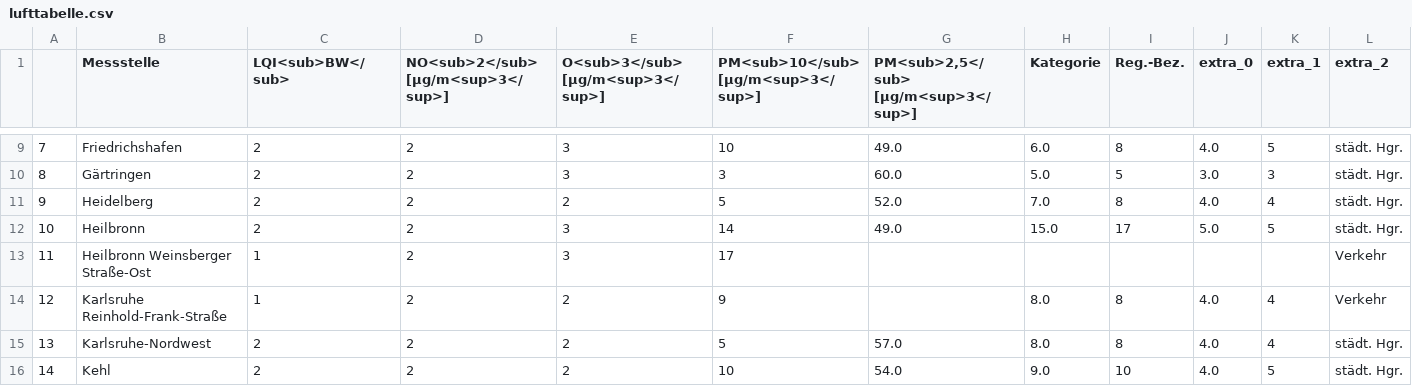
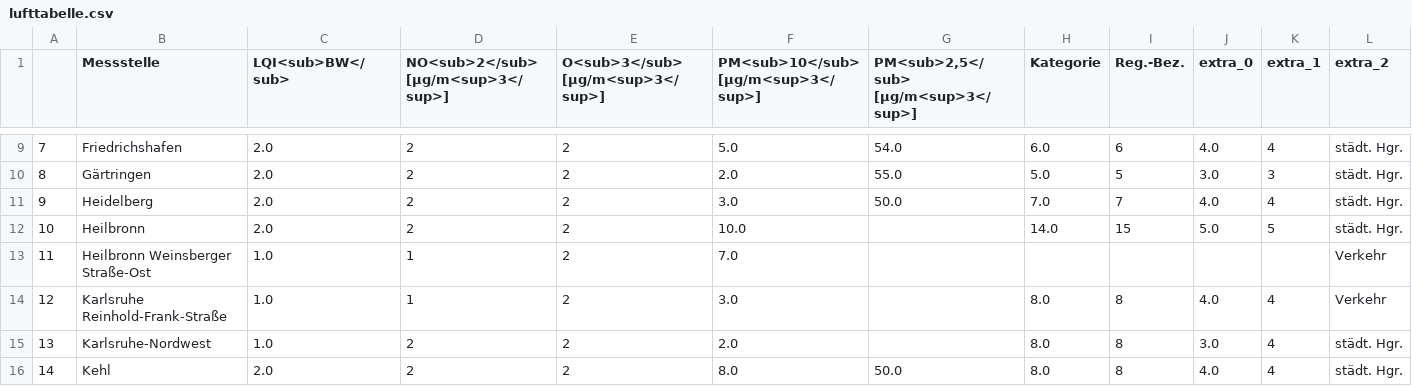
Before and after one commit to CHesseling/feinstaub_bw, a CSV file: lufttabelle.csv, drawn as a sheet; only a part is shown, gaps mark what is left out; the diff covers the shown part only; the diff names each change by its address in the sheet, - before the commit and + after, or states it on an @@ line.

```diff
--- a/lufttabelle.csv
+++ b/lufttabelle.csv
-C9:C12 (LQI<sub>BW</sub>): 2
+C9:C12 (LQI<sub>BW</sub>): 2.0
-E9:E10 (O<sub>3</sub> [µg/m<sup>3</sup>]): 3
+E9:E10 (O<sub>3</sub> [µg/m<sup>3</sup>]): 2
-F9: 10
+F9: 5.0
-G9: 49.0
+G9: 54.0
-I9 (Reg.-Bez.): 8
+I9 (Reg.-Bez.): 6
-K9 (extra_1): 5
+K9 (extra_1): 4
-F10: 3
+F10: 2.0
-G10: 60.0
+G10: 55.0
-F11: 5
+F11: 3.0
-G11: 52.0
+G11: 50.0
-I11 (Reg.-Bez.): 8
+I11 (Reg.-Bez.): 7
-E12:E13 (O<sub>3</sub> [µg/m<sup>3</sup>]): 3
+E12:E13 (O<sub>3</sub> [µg/m<sup>3</sup>]): 2
-F12: 14
+F12: 10.0
-G12: 49.0
+G12: (empty)
-H12 (Kategorie): 15.0
+H12 (Kategorie): 14.0
-I12 (Reg.-Bez.): 17
+I12 (Reg.-Bez.): 15
-C13:C14 (LQI<sub>BW</sub>): 1
+C13:C14 (LQI<sub>BW</sub>): 1.0
-D13:D14: 2
+D13:D14: 1
-F13: 17
+F13: 7.0
-F14: 9
+F14: 3.0
-C15 (LQI<sub>BW</sub>): 2
+C15 (LQI<sub>BW</sub>): 1.0
-F15: 5
+F15: 2.0
-G15: 57.0
+G15: (empty)
-J15 (extra_0): 4.0
+J15 (extra_0): 3.0
-C16 (LQI<sub>BW</sub>): 2
+C16 (LQI<sub>BW</sub>): 2.0
-F16: 10
+F16: 8.0
-G16: 54.0
+G16: 50.0
-H16 (Kategorie): 9.0
+H16 (Kategorie): 8.0
-I16 (Reg.-Bez.): 10
+I16 (Reg.-Bez.): 8
-K16 (extra_1): 5
+K16 (extra_1): 4
```
Also changed, not shown: 142 edited cells elsewhere in this file.
